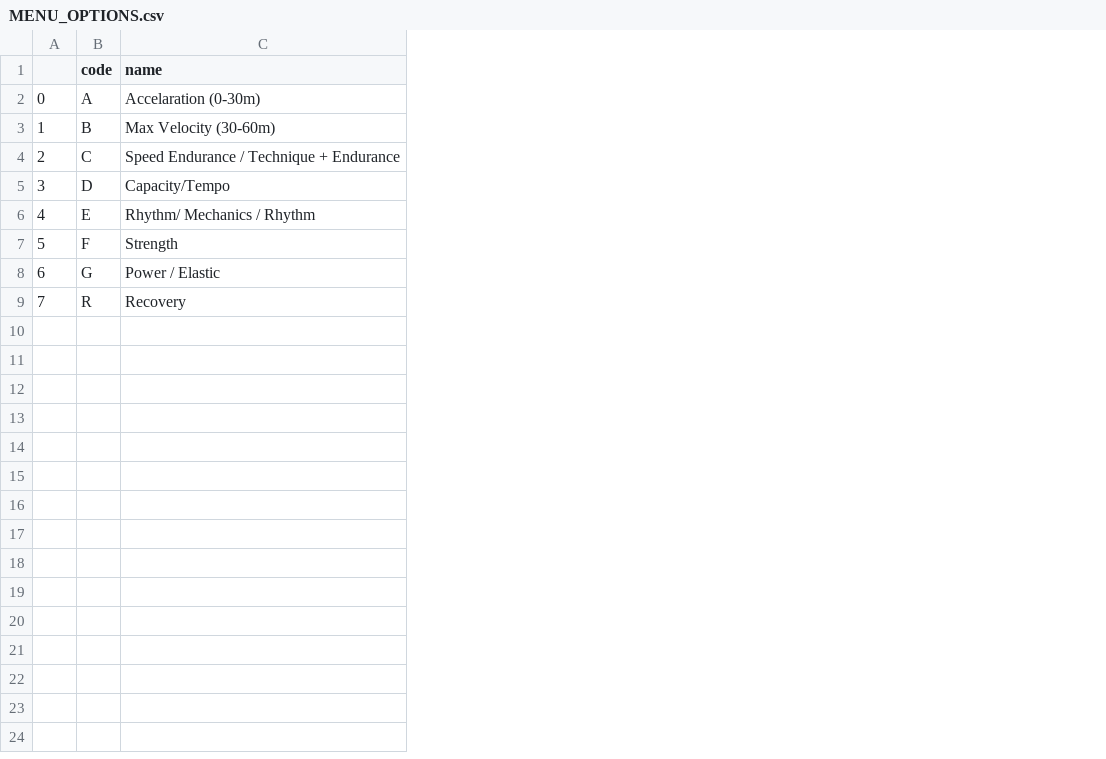
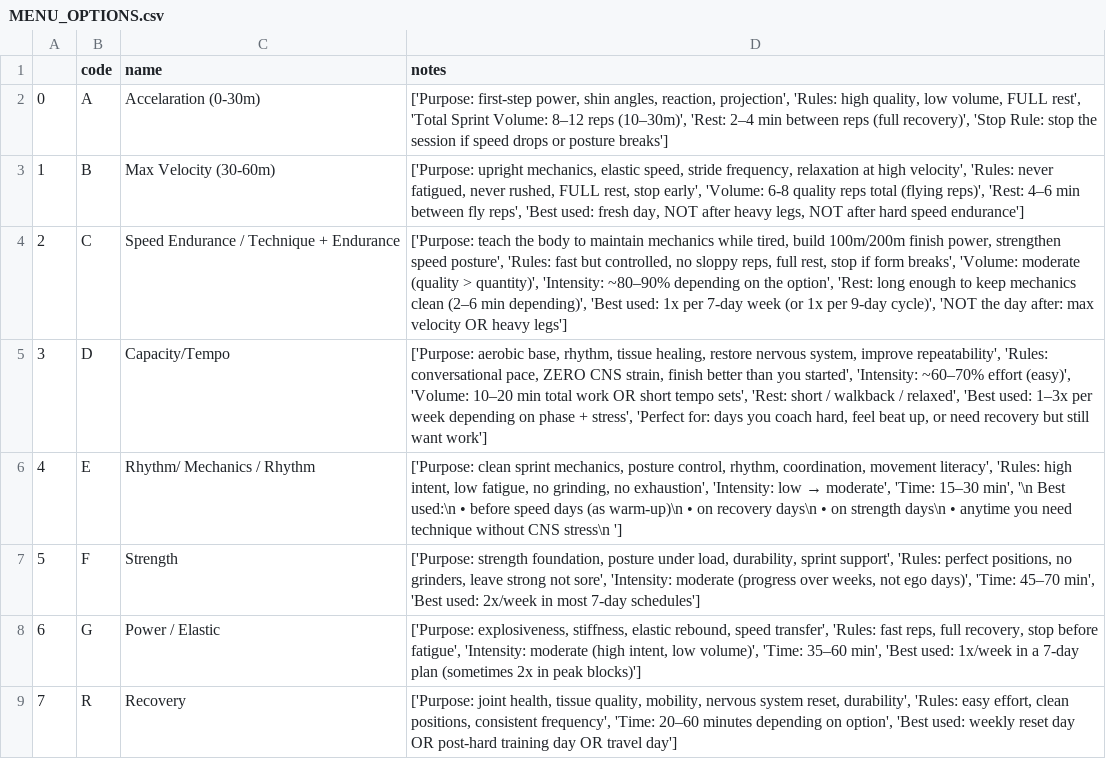
Before and after one commit to hfn13/MoKnowsLife, a CSV file: MENU_OPTIONS.csv, drawn as a sheet; the diff names each change by its address in the sheet, - before the commit and + after, or states it on an @@ line.

```diff
--- a/MENU_OPTIONS.csv
+++ b/MENU_OPTIONS.csv
+column D (notes), rows 2-9: ['Purpose: first-step power, shin angles, reaction, projection', 'Rules: high quality, low volume, FULL rest', 'Total Sprint Volume: 8–12 reps (10–30m)', 'Rest: 2–4 min between reps (full recovery)', 'Stop Rule: stop the session if speed drops or posture breaks'] | ['Purpose: upright mechanics, elastic speed, stride frequency, relaxation at high velocity', 'Rules: never fatigued, never rushed, FULL rest, stop early', 'Volume: 6-8 quality reps total (flying reps)', 'Rest: 4–6 min between fly reps', 'Best used: fresh day, NOT after heavy legs, NOT after hard speed endurance'] | ['Purpose: teach the body to maintain mechanics while tired, build 100m/200m finish power, strengthen speed posture', 'Rules: fast but controlled, no sloppy reps, full rest, stop if form breaks', 'Volume: moderate (quality > quantity)', 'Intensity: ~80–90% depending on the option', 'Rest: long enough to keep mechanics clean (2–6 min depending)', 'Best used: 1x per 7-day week (or 1x per 9-day cycle)', 'NOT the day after: max velocity OR heavy legs'] | ['Purpose: aerobic base, rhythm, tissue healing, restore nervous system, improve repeatability', 'Rules: conversational pace, ZERO CNS strain, finish better than you started', 'Intensity: ~60–70% effort (easy)', 'Volume: 10–20 min total work OR short tempo sets', 'Rest: short / walkback / relaxed', 'Best used: 1–3x per week depending on phase + stress', 'Perfect for: days you coach hard, feel beat up, or need recovery but still want work'] | ['Purpose: clean sprint mechanics, posture control, rhythm, coordination, movement literacy', 'Rules: high intent, low fatigue, no grinding, no exhaustion', 'Intensity: low → moderate', 'Time: 15–30 min', '\n Best used:\n • before speed days (as warm-up)\n • on recovery days\n • on strength days\n • anytime you need technique without CNS stress\n '] | ['Purpose: strength foundation, posture under load, durability, sprint support', 'Rules: perfect positions, no grinders, leave strong not sore', 'Intensity: moderate (progress over weeks, not ego days)', 'Time: 45–70 min', 'Best used: 2x/week in most 7-day schedules'] | ['Purpose: explosiveness, stiffness, elastic rebound, speed transfer', 'Rules: fast reps, full recovery, stop before fatigue', 'Intensity: moderate (high intent, low volume)', 'Time: 35–60 min', 'Best used: 1x/week in a 7-day plan (sometimes 2x in peak blocks)'] | ['Purpose: joint health, tissue quality, mobility, nervous system reset, durability', 'Rules: easy effort, clean positions, consistent frequency', 'Time: 20–60 minutes depending on option', 'Best used: weekly reset day OR post-hard training day OR travel day']
```
Also changed, not shown: 29 other files.
